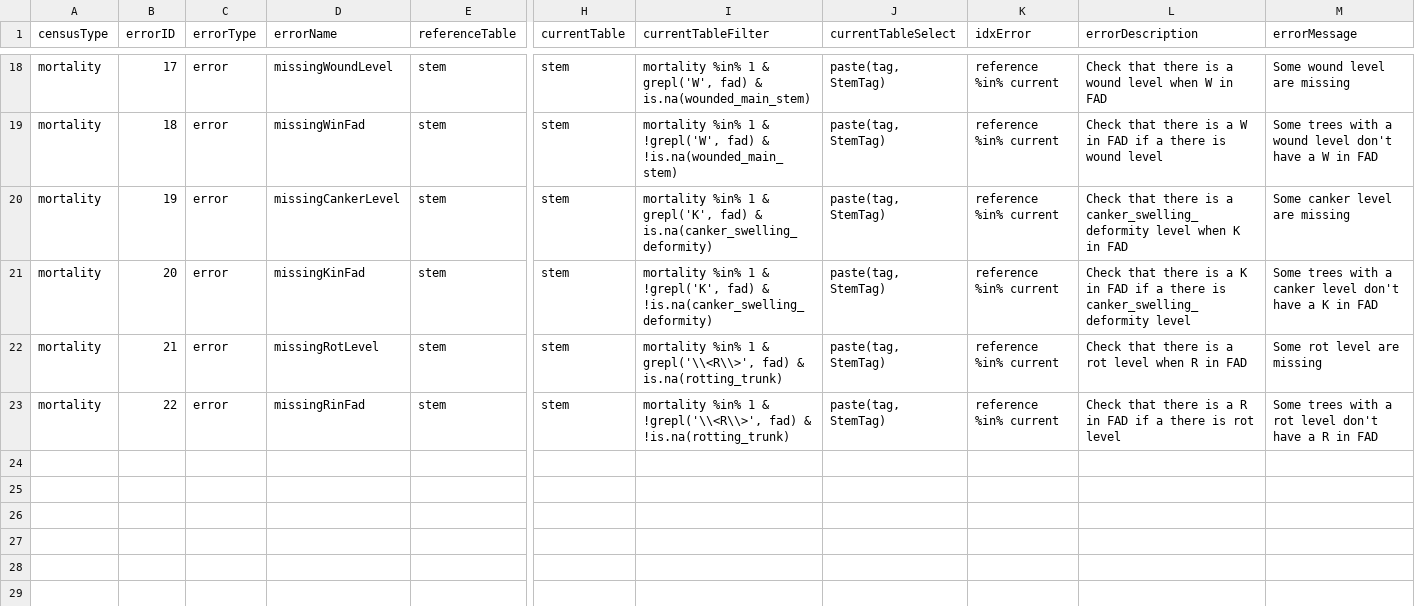
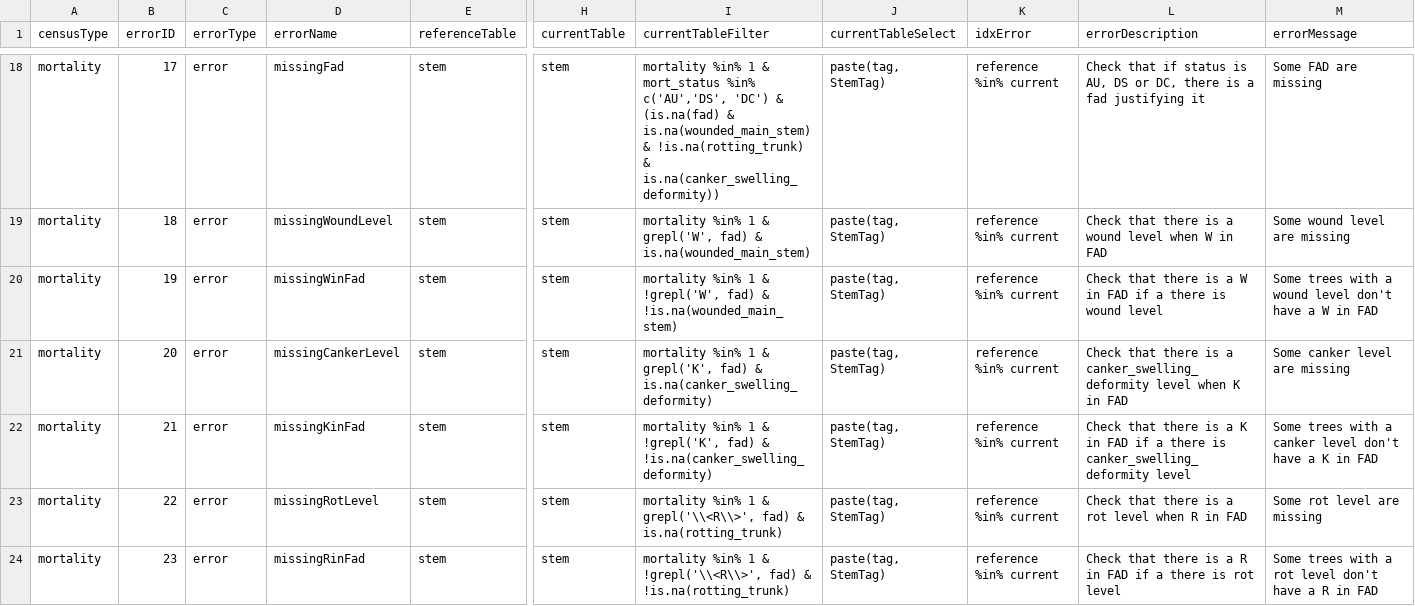
Before and after one commit to SCBI-ForestGEO/2023census, a CSV file: QAQC_reports/GitHubAction_checks.csv, drawn as a sheet; only a part is shown, gaps mark what is left out; rows hold the shown columns only; the diff covers the shown part only; the diff names each change by its address in the sheet, - before the commit and + after, or states it on an @@ line.

Commit message:
add check about code A and HOM
@mitreds, FYI, I added the check we talked about

```diff
--- a/QAQC_reports/GitHubAction_checks.csv
+++ b/QAQC_reports/GitHubAction_checks.csv
-D18 (errorName): missingWoundLevel
+D18 (errorName): missingFad
-I18 (currentTableFilter): …1 & grepl('W', fad) & is.na(wounded_main_stem)
+I18 (currentTableFilter): …1 & mort_status %in% c('AU','DS', 'DC') & (is.na(fad) & is.na(wounded_main_stem) & !is.na(rotting_trunk) & is.na(canker_swelling_deformity))
-L18 (errorDescription): Check that there is a wound level when W in FAD
+L18 (errorDescription): Check that if status is AU, DS or DC, there is a fad justifying it
-M18 (errorMessage): Some wound level are missing
+M18 (errorMessage): Some FAD are missing
-D19 (errorName): missingWinFad
+D19 (errorName): missingWoundLevel
-I19 (currentTableFilter): …1 & !grepl('W', fad) & !is.na(wounded_main_stem)
+I19 (currentTableFilter): …1 & grepl('W', fad) & is.na(wounded_main_stem)
-L19 (errorDescription): …is a W in FAD if a there is wound level
+L19 (errorDescription): …is a wound level when W in FAD
-M19 (errorMessage): Some trees with a wound level don't have a W in FAD
+M19 (errorMessage): Some wound level are missing
-D20 (errorName): missingCankerLevel
+D20 (errorName): missingWinFad
-I20 (currentTableFilter): …1 & grepl('K', fad) & is.na(canker_swelling_deformity)
+I20 (currentTableFilter): …1 & !grepl('W', fad) & !is.na(wounded_main_stem)
-L20 (errorDescription): …is a canker_swelling_deformity level when K in FAD
+L20 (errorDescription): …is a W in FAD if a there is wound level
-M20 (errorMessage): Some canker level are missing
+M20 (errorMessage): Some trees with a wound level don't have a W in FAD
-D21 (errorName): missingKinFad
+D21 (errorName): missingCankerLevel
-I21 (currentTableFilter): …1 & !grepl('K', fad) & !is.na(canker_swelling_deformity)
+I21 (currentTableFilter): …1 & grepl('K', fad) & is.na(canker_swelling_deformity)
-L21 (errorDescription): …is a K in FAD if a there is canker_swelling_deformity level
+L21 (errorDescription): …is a canker_swelling_deformity level when K in FAD
-M21 (errorMessage): Some trees with a canker level don't have a K in FAD
+M21 (errorMessage): Some canker level are missing
-D22 (errorName): missingRotLevel
+D22 (errorName): missingKinFad
-I22 (currentTableFilter): …1 & grepl('\\<R\\>', fad) & is.na(rotting_trunk)
+I22 (currentTableFilter): …1 & !grepl('K', fad) & !is.na(canker_swelling_deformity)
-L22 (errorDescription): …is a rot level when R in FAD
+L22 (errorDescription): …is a K in FAD if a there is canker_swelling_deformity level
-M22 (errorMessage): Some rot level are missing
+M22 (errorMessage): Some trees with a canker level don't have a K in FAD
-D23 (errorName): missingRinFad
+D23 (errorName): missingRotLevel
-I23 (currentTableFilter): …1 & !grepl('\\<R\\>', fad) & !is.na(rotting_trunk)
+I23 (currentTableFilter): …1 & grepl('\\<R\\>', fad) & is.na(rotting_trunk)
-L23 (errorDescription): …is a R in FAD if a there is rot level
+L23 (errorDescription): …is a rot level when R in FAD
-M23 (errorMessage): Some trees with a rot level don't have a R in FAD
+M23 (errorMessage): Some rot level are missing
+row 24: mortality | 23 | error | missingRinFad | stem | stem | mortality %in% 1 & !grepl('\\<R\\>', fad) & !is.na(rotting_trunk) | paste(tag, StemTag) | reference %in% current | Check that there is a R in FAD if a there is rot level | Some trees with a rot level don't have a R in FAD
```
Also changed, not shown: 59 edited cells elsewhere in this file.
